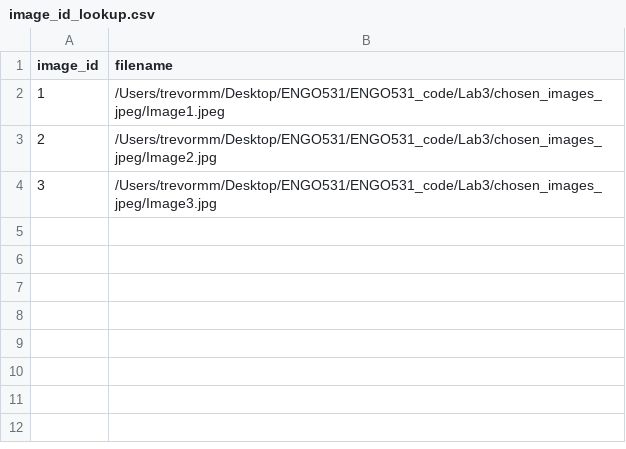
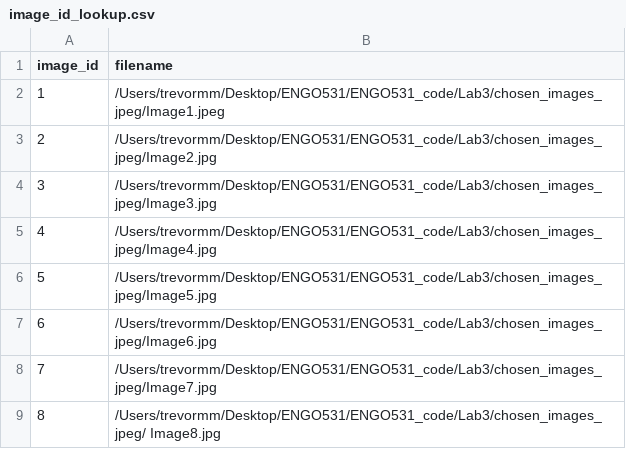
Before and after one commit to mansellt/ENGO531_code, a CSV file: Lab3/pho/image_id_lookup.csv, drawn as a sheet; the diff names each change by its address in the sheet, - before the commit and + after, or states it on an @@ line.

Commit message:
Added other annoted images and jpegs

```diff
--- a/Lab3/pho/image_id_lookup.csv
+++ b/Lab3/pho/image_id_lookup.csv
+row 5: 4 | /Users/trevormm/Desktop/ENGO531/ENGO531_code/Lab3/chosen_images_jpeg/Image4.jpg
+row 6: 5 | /Users/trevormm/Desktop/ENGO531/ENGO531_code/Lab3/chosen_images_jpeg/Image5.jpg
+row 7: 6 | /Users/trevormm/Desktop/ENGO531/ENGO531_code/Lab3/chosen_images_jpeg/Image6.jpg
+row 8: 7 | /Users/trevormm/Desktop/ENGO531/ENGO531_code/Lab3/chosen_images_jpeg/Image7.jpg
+row 9: 8 | /Users/trevormm/Desktop/ENGO531/ENGO531_code/Lab3/chosen_images_jpeg/ Image8.jpg
```
Also changed, not shown: 19 other files.
